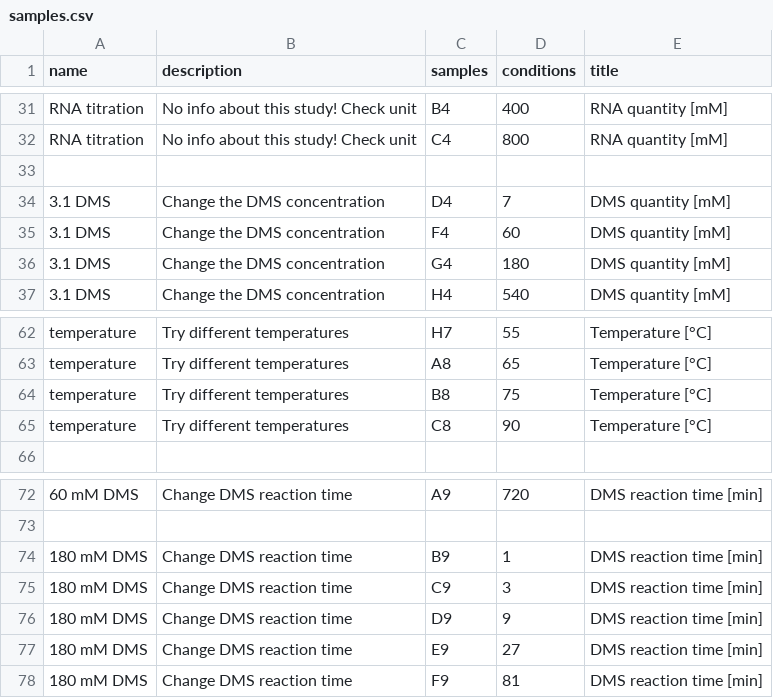
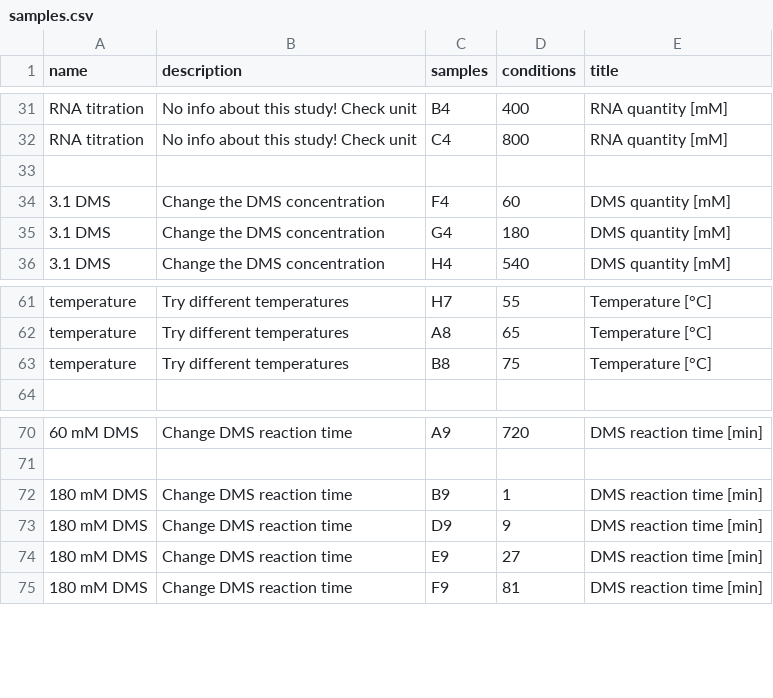
Before and after one commit to yvesmartindestaillades/NAP, a CSV file: data/samples.csv, drawn as a sheet; only a part is shown, gaps mark what is left out; the diff names each change by its address in the sheet, - before the commit and + after, or states it on an @@ line.

```diff
--- a/data/samples.csv
+++ b/data/samples.csv
-row 34: 3.1 DMS | Change the DMS concentration | D4 | 7 | DMS quantity [mM]
-row 65: temperature | Try different temperatures | C8 | 90 | Temperature [°C]
-row 75: 180 mM DMS | Change DMS reaction time | C9 | 3 | DMS reaction time [min]
```
Also changed, not shown: 11 other files.
